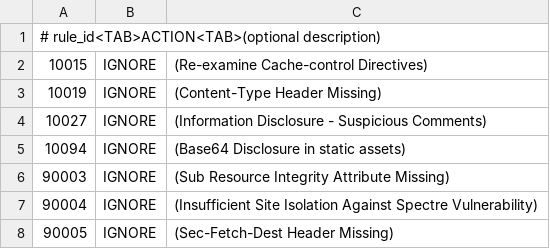
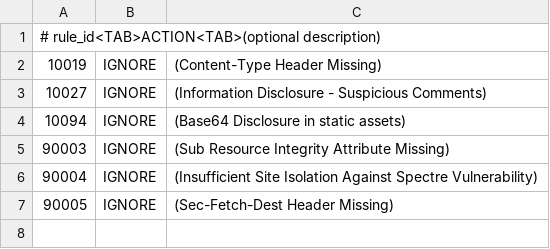
Before and after one commit to OWASP/Nest, a TSV file: .zap-rules.tsv, drawn as a sheet.

Commit message:
lint/format

```diff
--- a/.zap-rules.tsv
+++ b/.zap-rules.tsv
@@ -1,3 +1,2 @@
 # rule_id<TAB>ACTION<TAB>(optional description)
-10015	IGNORE	(Re-examine Cache-control Directives)
 10019	IGNORE	(Content-Type Header Missing)
```
